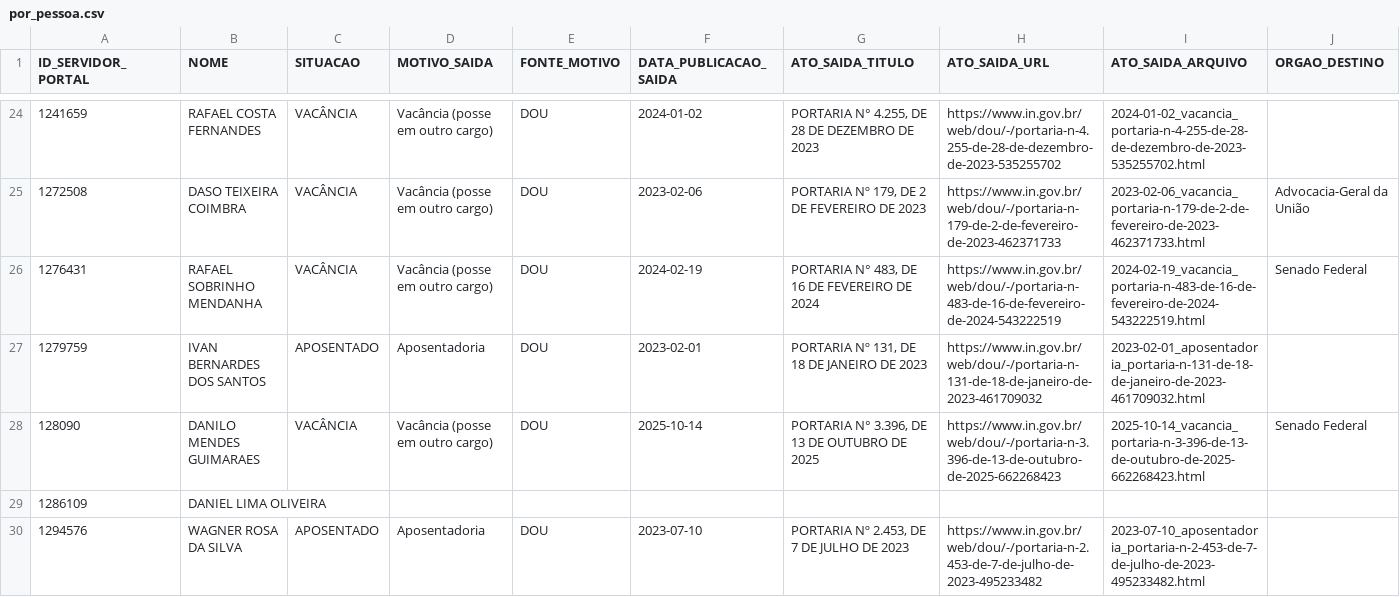
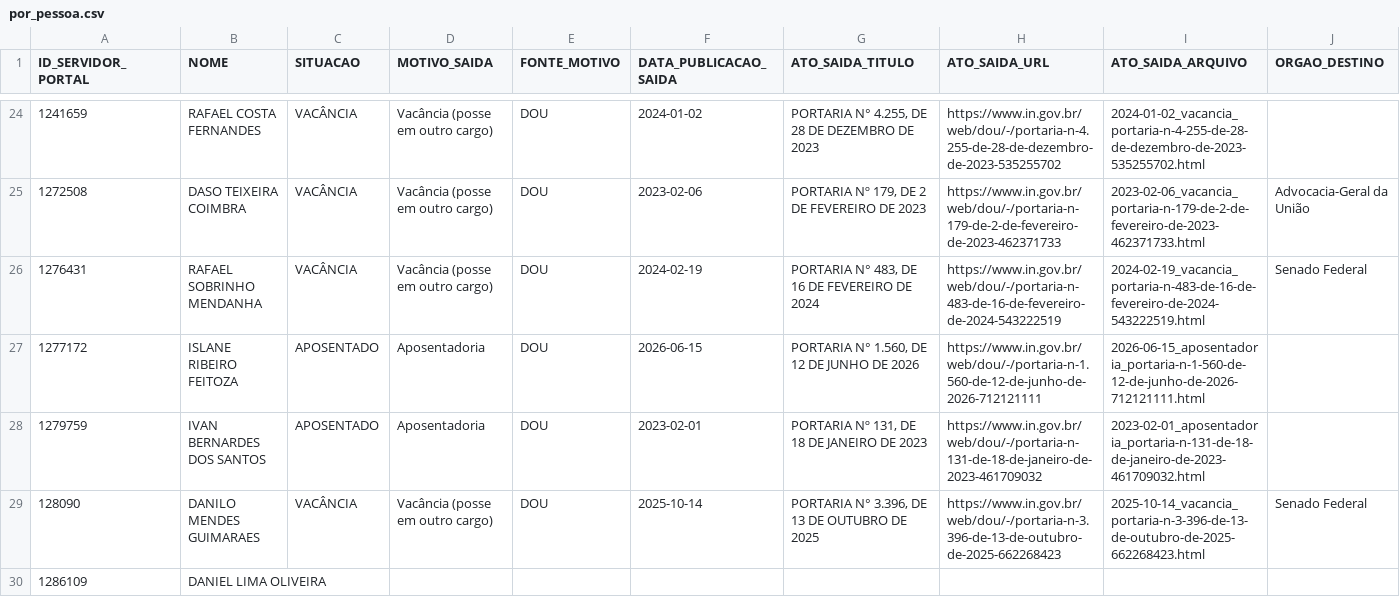
Before and after one commit to observatoriocgu/observatoriocgu.github.io, a CSV file: evasao/data/dou/por_pessoa.csv, drawn as a sheet; only a part is shown, gaps mark what is left out; the shorter side is filled out with more unchanged rows; rows hold the shown columns only; the diff covers the shown part only; the diff names each change by its address in the sheet, - before the commit and + after, or states it on an @@ line.

```diff
--- a/evasao/data/dou/por_pessoa.csv
+++ b/evasao/data/dou/por_pessoa.csv
+row 27: 1277172 | ISLANE RIBEIRO FEITOZA | APOSENTADO | Aposentadoria | DOU | 2026-06-15 | PORTARIA N° 1.560, DE 12 DE JUNHO DE 2026 | https://www.in.gov.br/web/dou/-/portaria-n-1.560-de-12-de-junho-de-2026-712121111 | 2026-06-15_aposentadoria_portaria-n-1-560-de-12-de-junho-de-2026-712121111.html
```
Also changed, not shown: 4 added rows elsewhere in this file, evasao/data/dados.csv, evasao/data/destinos_ranking.csv, 8 other files.
